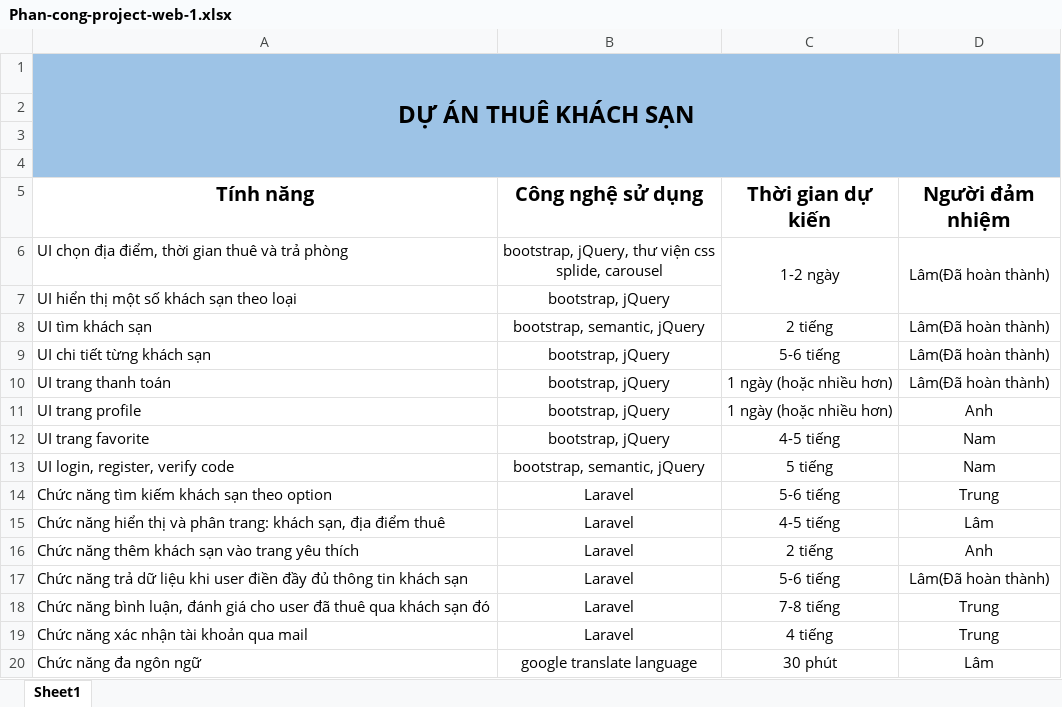
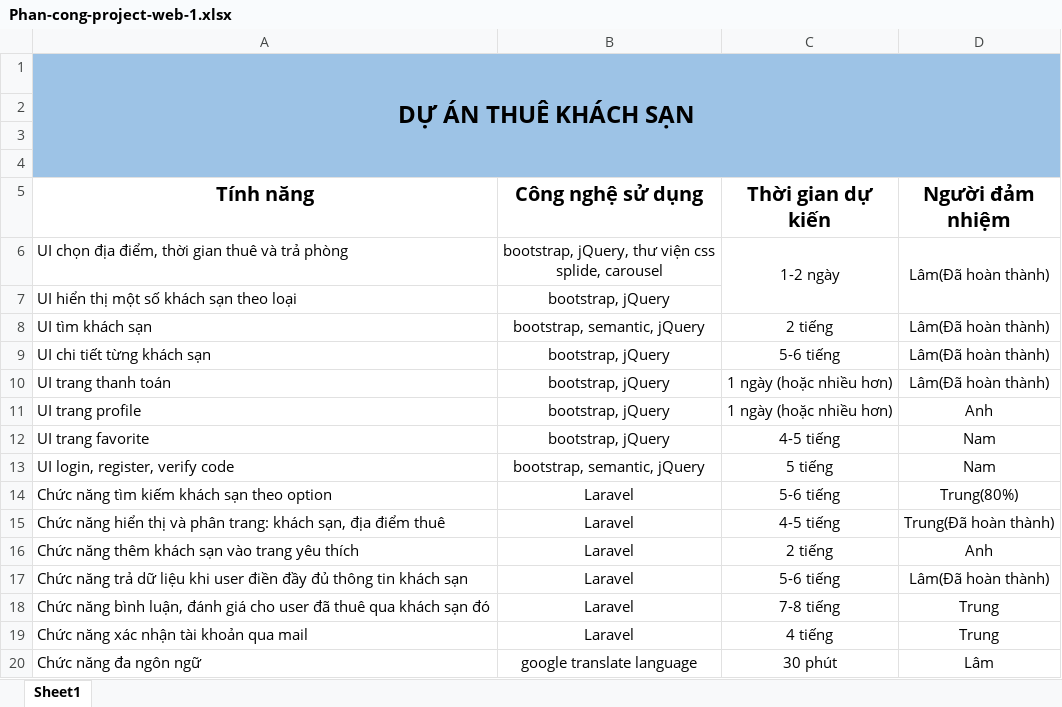
Before and after one commit to VanLam2611/project-nhom-C-chuyen-de-web1, an Excel workbook: Phan-cong-project-web-1.xlsx, sheet Sheet1, drawn as a sheet; values as stored, in another font and other column widths than the file's, no borders; charts and pictures not drawn; the diff names each change by its address in the sheet, - before the commit and + after, or states it on an @@ line.

Commit message:
update phan cong

```diff
--- a/Phan-cong-project-web-1.xlsx (sheet Sheet1)
+++ b/Phan-cong-project-web-1.xlsx (sheet Sheet1)
-D14 (Người đảm nhiệm): Trung
+D14 (Người đảm nhiệm): Trung(80%)
-D15 (Người đảm nhiệm): Lâm
+D15 (Người đảm nhiệm): Trung(Đã hoàn thành)
```
Also changed, not shown: charts or pictures.
